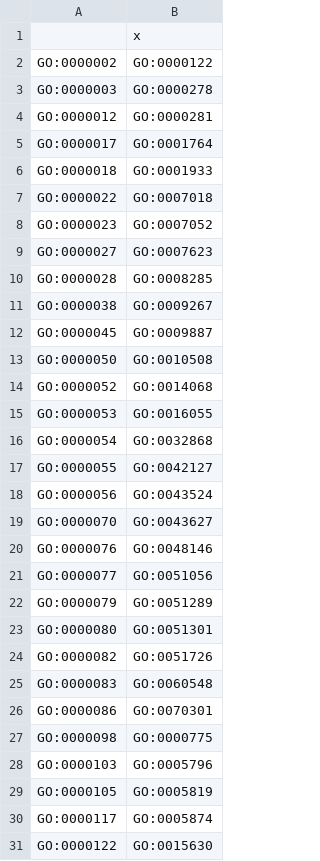
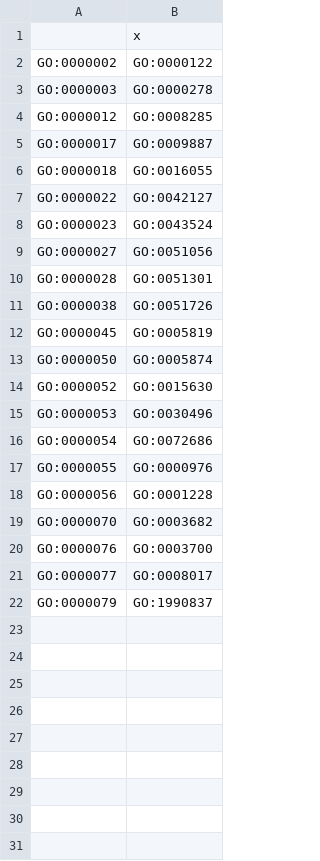
Before and after one commit to elenanaranjouoc/TFM, a CSV file: results/gsa/pos_B-R grade.csv, drawn as a sheet; only a part is shown; the diff covers the shown part only.

```diff
--- a/results/gsa/pos_B-R grade.csv
+++ b/results/gsa/pos_B-R grade.csv
@@ -3,29 +3,20 @@
 "GO:0000003","GO:0000278"
-"GO:0000012","GO:0000281"
-"GO:0000017","GO:0001764"
-"GO:0000018","GO:0001933"
-"GO:0000022","GO:0007018"
-"GO:0000023","GO:0007052"
-"GO:0000027","GO:0007623"
-"GO:0000028","GO:0008285"
-"GO:0000038","GO:0009267"
-"GO:0000045","GO:0009887"
-"GO:0000050","GO:0010508"
-"GO:0000052","GO:0014068"
-"GO:0000053","GO:0016055"
-"GO:0000054","GO:0032868"
-"GO:0000055","GO:0042127"
-"GO:0000056","GO:0043524"
-"GO:0000070","GO:0043627"
-"GO:0000076","GO:0048146"
-"GO:0000077","GO:0051056"
-"GO:0000079","GO:0051289"
-"GO:0000080","GO:0051301"
-"GO:0000082","GO:0051726"
-"GO:0000083","GO:0060548"
-"GO:0000086","GO:0070301"
-"GO:0000098","GO:0000775"
-"GO:0000103","GO:0005796"
-"GO:0000105","GO:0005819"
-"GO:0000117","GO:0005874"
-"GO:0000122","GO:0015630"
+"GO:0000012","GO:0008285"
+"GO:0000017","GO:0009887"
+"GO:0000018","GO:0016055"
+"GO:0000022","GO:0042127"
+"GO:0000023","GO:0043524"
+"GO:0000027","GO:0051056"
+"GO:0000028","GO:0051301"
+"GO:0000038","GO:0051726"
+"GO:0000045","GO:0005819"
+"GO:0000050","GO:0005874"
+"GO:0000052","GO:0015630"
+"GO:0000053","GO:0030496"
+"GO:0000054","GO:0072686"
+"GO:0000055","GO:0000976"
+"GO:0000056","GO:0001228"
+"GO:0000070","GO:0003682"
+"GO:0000076","GO:0003700"
+"GO:0000077","GO:0008017"
+"GO:0000079","GO:1990837"
```
Also changed, not shown: 9 removed rows elsewhere in this file, results/gsa/neg_B-R grade.csv, results/gsa/neg_tumor type.csv, 13 other files.
